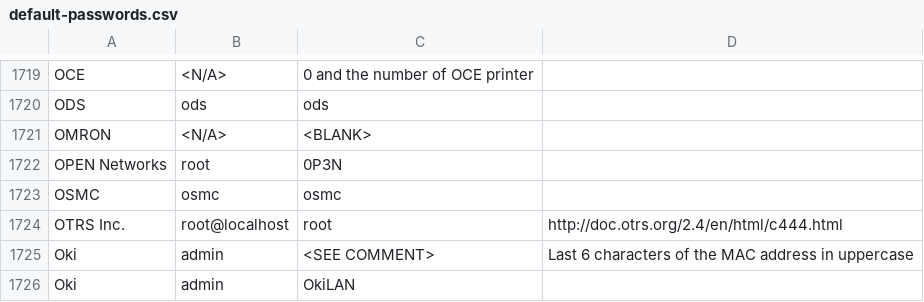
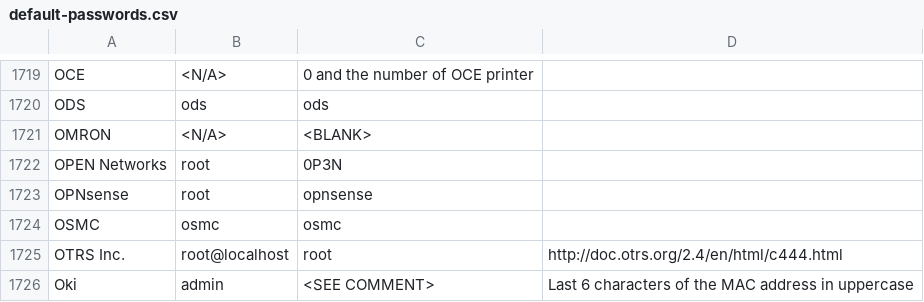
Before and after one commit to danielmiessler/SecLists, a CSV file: Passwords/Default-Credentials/default-passwords.csv, drawn as a sheet; only a part is shown, gaps mark what is left out; the shorter side is filled out with more unchanged rows; the diff names each change by its address in the sheet, - before the commit and + after, or states it on an @@ line.

Commit message:
add opnsense to default-passwords

```diff
--- a/Passwords/Default-Credentials/default-passwords.csv
+++ b/Passwords/Default-Credentials/default-passwords.csv
+row 1723: OPNsense | root | opnsense
```
Also changed, not shown: 1 other file.
